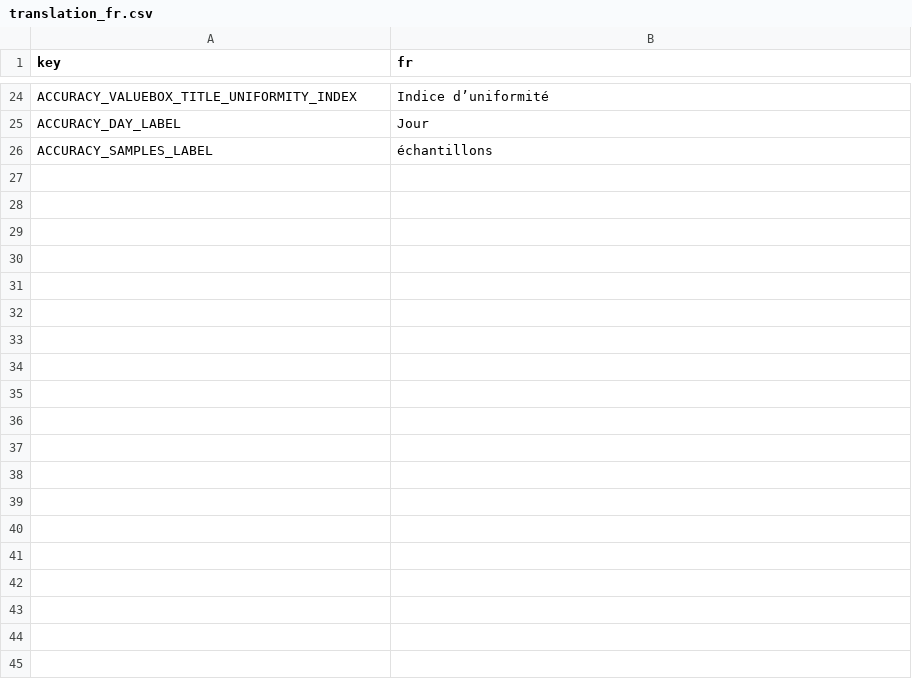
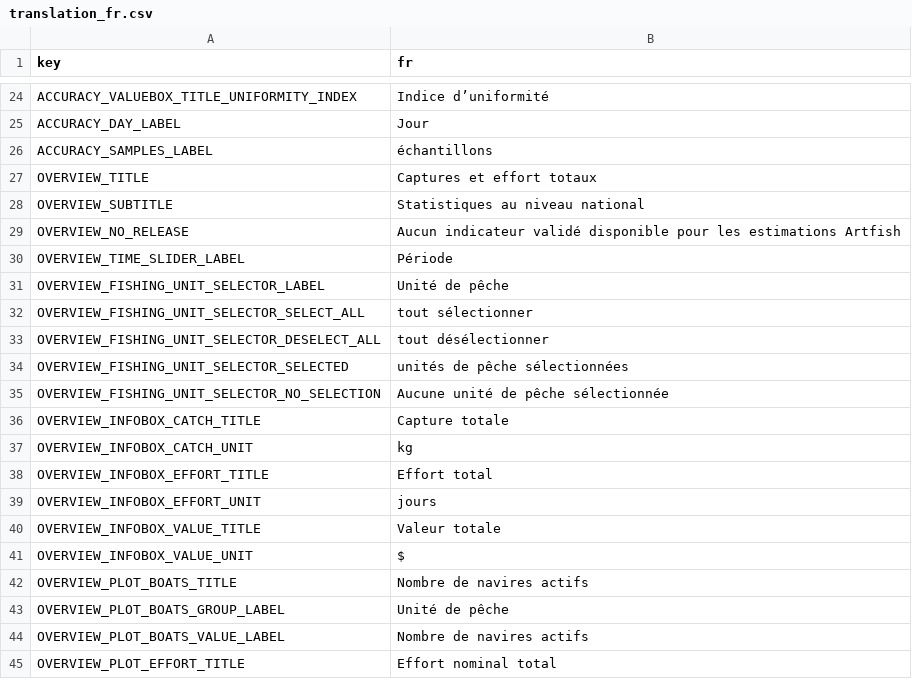
Before and after one commit to fdiwg/artfishr, a CSV file: inst/extdata/i18n/translations/translation_fr.csv, drawn as a sheet; only a part is shown, gaps mark what is left out; the diff covers the shown part only.

Commit message:
#11 add artfish_shiny_overview module migrated from calipseo-shiny

```diff
--- a/inst/extdata/i18n/translations/translation_fr.csv
+++ b/inst/extdata/i18n/translations/translation_fr.csv
@@ -26 +26,20 @@ ACCURACY_DAY_LABEL,Jour
 ACCURACY_SAMPLES_LABEL,échantillons
+OVERVIEW_TITLE,Captures et effort totaux
+OVERVIEW_SUBTITLE,Statistiques au niveau national
+OVERVIEW_NO_RELEASE,Aucun indicateur validé disponible pour les estimations Artfish
+OVERVIEW_TIME_SLIDER_LABEL,Période
+OVERVIEW_FISHING_UNIT_SELECTOR_LABEL,Unité de pêche
+OVERVIEW_FISHING_UNIT_SELECTOR_SELECT_ALL,tout sélectionner
+OVERVIEW_FISHING_UNIT_SELECTOR_DESELECT_ALL,tout désélectionner
+OVERVIEW_FISHING_UNIT_SELECTOR_SELECTED,unités de pêche sélectionnées
+OVERVIEW_FISHING_UNIT_SELECTOR_NO_SELECTION,Aucune unité de pêche sélectionnée
+OVERVIEW_INFOBOX_CATCH_TITLE,Capture totale
+OVERVIEW_INFOBOX_CATCH_UNIT,kg
+OVERVIEW_INFOBOX_EFFORT_TITLE,Effort total
+OVERVIEW_INFOBOX_EFFORT_UNIT,jours
+OVERVIEW_INFOBOX_VALUE_TITLE,Valeur totale
+OVERVIEW_INFOBOX_VALUE_UNIT,$
+OVERVIEW_PLOT_BOATS_TITLE,Nombre de navires actifs
+OVERVIEW_PLOT_BOATS_GROUP_LABEL,Unité de pêche
+OVERVIEW_PLOT_BOATS_VALUE_LABEL,Nombre de navires actifs
+OVERVIEW_PLOT_EFFORT_TITLE,Effort nominal total
```
Also changed, not shown: 17 added rows elsewhere in this file, inst/extdata/i18n/translations/translation_en.csv, 4 other files.
